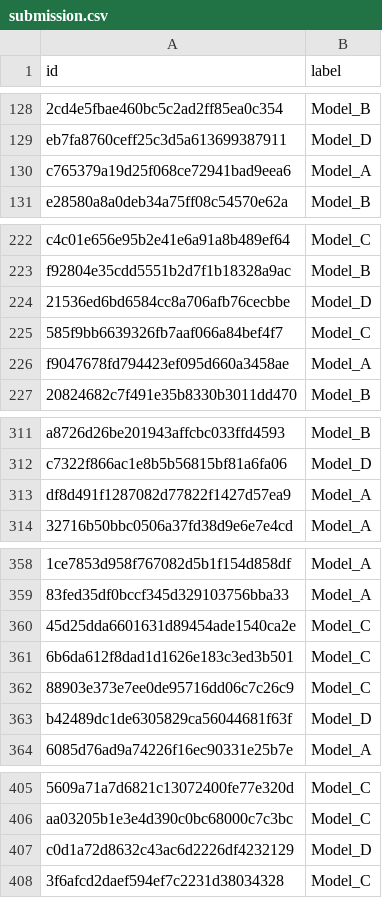
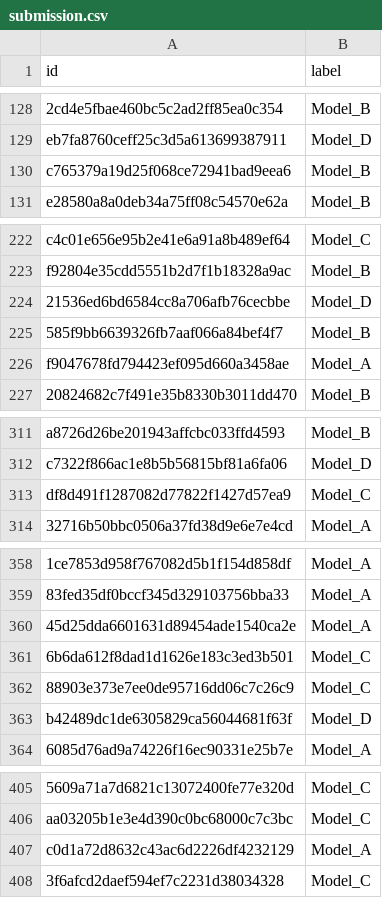
Before and after one commit to azucena-g/kaggle_competition, a CSV file: submission.csv, drawn as a sheet; only a part is shown, gaps mark what is left out; the diff covers the shown part only; the diff names each change by its address in the sheet, - before the commit and + after, or states it on an @@ line.

```diff
--- a/submission.csv
+++ b/submission.csv
-B130 (label): Model_A
+B130 (label): Model_B
-B225 (label): Model_C
+B225 (label): Model_B
-B313 (label): Model_A
+B313 (label): Model_C
-B360 (label): Model_C
+B360 (label): Model_A
-B407 (label): Model_D
+B407 (label): Model_A
```
Also changed, not shown: 37 edited cells elsewhere in this file, 1 other file.
